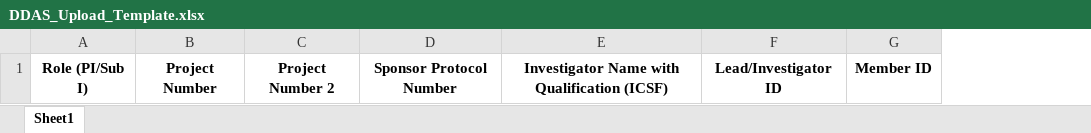
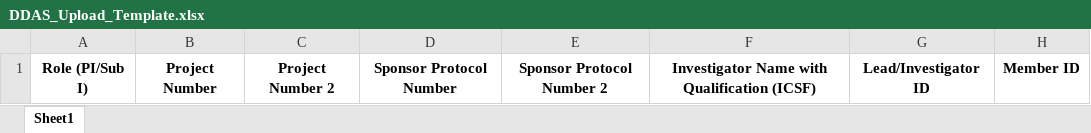
Before and after one commit to patricktaur/icon-ddas, an Excel workbook: DDAS.API/DataFiles/Templates/DDAS_Upload_Template.xlsx, sheet Sheet1, drawn as a sheet; only a part is shown; values as stored, in another font and other column widths than the file's, no borders; the diff names each change by its address in the sheet, - before the commit and + after, or states it on an @@ line.

```diff
--- a/DDAS.API/DataFiles/Templates/DDAS_Upload_Template.xlsx (sheet Sheet1)
+++ b/DDAS.API/DataFiles/Templates/DDAS_Upload_Template.xlsx (sheet Sheet1)
+column E, row 1: Sponsor Protocol Number 2
```
Also changed, not shown: Documents/Technical/TestUpload/DDAS_Upload_CaseStudy_2.xlsx, Documents/Technical/TestUpload/DDAS_Upload_CaseStudy_5.xlsx, 13 other files.
